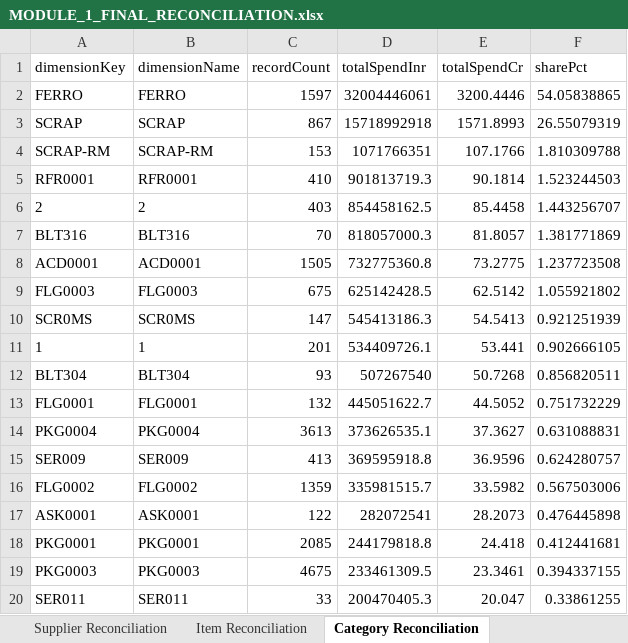
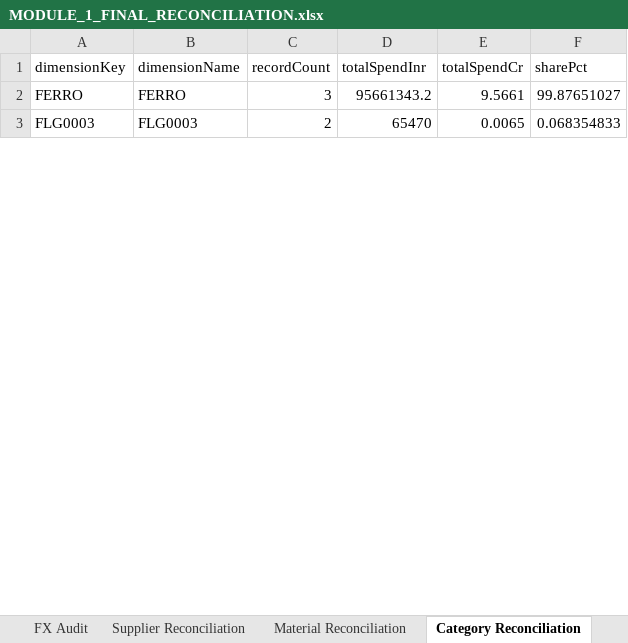
Before and after one commit to Procucev2022/consulting_nextjs, an Excel workbook: backend/MODULE_1_FINAL_RECONCILIATION.xlsx, sheet Category Reconciliation, drawn as a sheet; only a part is shown; values as stored, in another font and other column widths than the file's, no borders; removed rows and columns are numbered as before the commit, all else as after; the diff covers the shown part only; the diff names each change by its address in the sheet, - before the commit and + after, or states it on an @@ line.

```diff
--- a/backend/MODULE_1_FINAL_RECONCILIATION.xlsx (sheet Category Reconciliation)
+++ b/backend/MODULE_1_FINAL_RECONCILIATION.xlsx (sheet Category Reconciliation)
-sheet tab: Item Reconciliation
+sheet tab: Material Reconciliation
-C2 (recordCount): 1597
+C2 (recordCount): 3
-D2 (totalSpendInr): 32004446061
+D2 (totalSpendInr): 95661343.2
-E2 (totalSpendCr): 3200.4446
+E2 (totalSpendCr): 9.5661
-F2 (sharePct): 54.05838865
+F2 (sharePct): 99.87651027
-row 3: SCRAP | SCRAP | 867 | 15718992918 | 1571.8993 | 26.55079319
-row 4: SCRAP-RM | SCRAP-RM | 153 | 1071766351 | 107.1766 | 1.810309788
-row 5: RFR0001 | RFR0001 | 410 | 901813719.3 | 90.1814 | 1.523244503
-row 6: 2 | 2 | 403 | 854458162.5 | 85.4458 | 1.443256707
-row 7: BLT316 | BLT316 | 70 | 818057000.3 | 81.8057 | 1.381771869
-row 8: ACD0001 | ACD0001 | 1505 | 732775360.8 | 73.2775 | 1.237723508
-C3 (recordCount): 675
+C3 (recordCount): 2
-D3 (totalSpendInr): 625142428.5
+D3 (totalSpendInr): 65470
-E3 (totalSpendCr): 62.5142
+E3 (totalSpendCr): 0.0065
-F3 (sharePct): 1.055921802
+F3 (sharePct): 0.068354833
-row 10: SCR0MS | SCR0MS | 147 | 545413186.3 | 54.5413 | 0.921251939
-row 11: 1 | 1 | 201 | 534409726.1 | 53.441 | 0.902666105
-row 12: BLT304 | BLT304 | 93 | 507267540 | 50.7268 | 0.856820511
-row 13: FLG0001 | FLG0001 | 132 | 445051622.7 | 44.5052 | 0.751732229
-row 14: PKG0004 | PKG0004 | 3613 | 373626535.1 | 37.3627 | 0.631088831
-row 15: SER009 | SER009 | 413 | 369595918.8 | 36.9596 | 0.624280757
-row 16: FLG0002 | FLG0002 | 1359 | 335981515.7 | 33.5982 | 0.567503006
-row 17: ASK0001 | ASK0001 | 122 | 282072541 | 28.2073 | 0.476445898
-row 18: PKG0001 | PKG0001 | 2085 | 244179818.8 | 24.418 | 0.412441681
-row 19: PKG0003 | PKG0003 | 4675 | 233461309.5 | 23.3461 | 0.394337155
-row 20: SER011 | SER011 | 33 | 200470405.3 | 20.047 | 0.33861255
```
Also changed, not shown: 3 added rows, 29 removed rows and 8 edited cells elsewhere in this sheet, sheet Transaction Calculation Audit, sheet Exclusion Ledger, sheet Supplier Reconciliation, sheet FY Reconciliation, sheet Plant Reconciliation, sheet Monthly Reconciliation, 6 more sheets, other sheet tabs, 8 other files.
